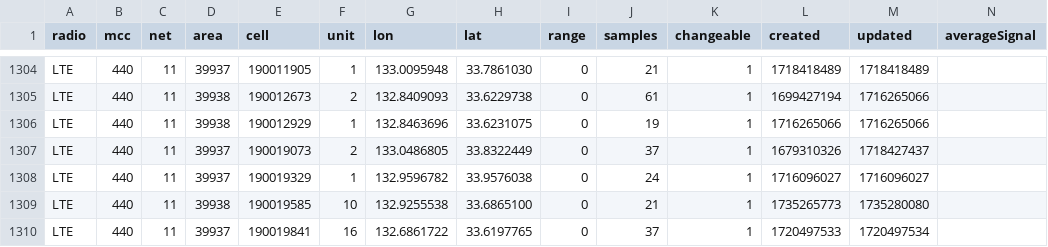
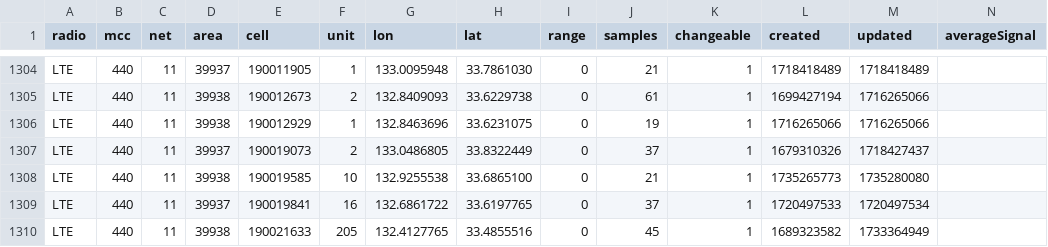
Before and after one commit to raku10ehime/kmz, a CSV file: mls44011.csv, drawn as a sheet; only a part is shown, gaps mark what is left out; the shorter side is filled out with more unchanged rows; the diff names each change by its address in the sheet, - before the commit and + after, or states it on an @@ line.

```diff
--- a/mls44011.csv
+++ b/mls44011.csv
-row 1308: LTE | 440 | 11 | 39937 | 190019329 | 1 | 132.9596782 | 33.9576038 | 0 | 24 | 1 | 1716096027 | 1716096027
```
Also changed, not shown: 2 other files.
